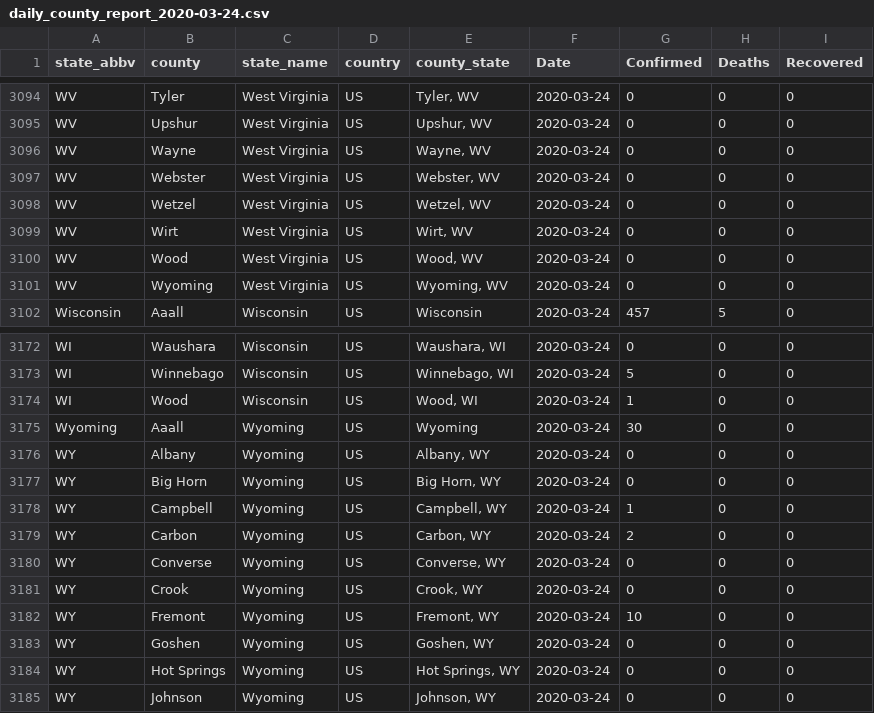
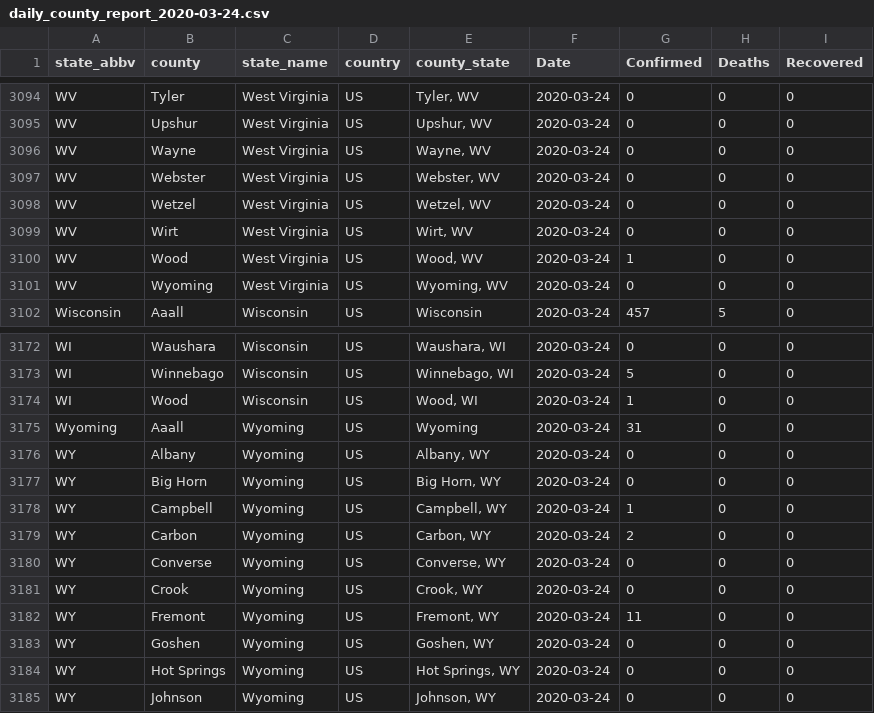
Before and after one commit to TranLab/USCOVID19, a CSV file: USCOVID19_daily_reports_github/daily_county_report_2020-03-24.csv, drawn as a sheet; only a part is shown, gaps mark what is left out; the diff covers the shown part only.

```diff
--- a/USCOVID19_daily_reports_github/daily_county_report_2020-03-24.csv
+++ b/USCOVID19_daily_reports_github/daily_county_report_2020-03-24.csv
@@ -3099,3 +3099,3 @@
 "WV","Wirt","West Virginia","US","Wirt, WV","2020-03-24",0,0,0
-"WV","Wood","West Virginia","US","Wood, WV","2020-03-24",0,0,0
+"WV","Wood","West Virginia","US","Wood, WV","2020-03-24",1,0,0
 "WV","Wyoming","West Virginia","US","Wyoming, WV","2020-03-24",0,0,0
@@ -3174,3 +3174,3 @@
 "WI","Wood","Wisconsin","US","Wood, WI","2020-03-24",1,0,0
-"Wyoming","Aaall","Wyoming","US","Wyoming","2020-03-24",30,0,0
+"Wyoming","Aaall","Wyoming","US","Wyoming","2020-03-24",31,0,0
 "WY","Albany","Wyoming","US","Albany, WY","2020-03-24",0,0,0
@@ -3181,3 +3181,3 @@
 "WY","Crook","Wyoming","US","Crook, WY","2020-03-24",0,0,0
-"WY","Fremont","Wyoming","US","Fremont, WY","2020-03-24",10,0,0
+"WY","Fremont","Wyoming","US","Fremont, WY","2020-03-24",11,0,0
 "WY","Goshen","Wyoming","US","Goshen, WY","2020-03-24",0,0,0
```
Also changed, not shown: 29 edited cells elsewhere in this file.
